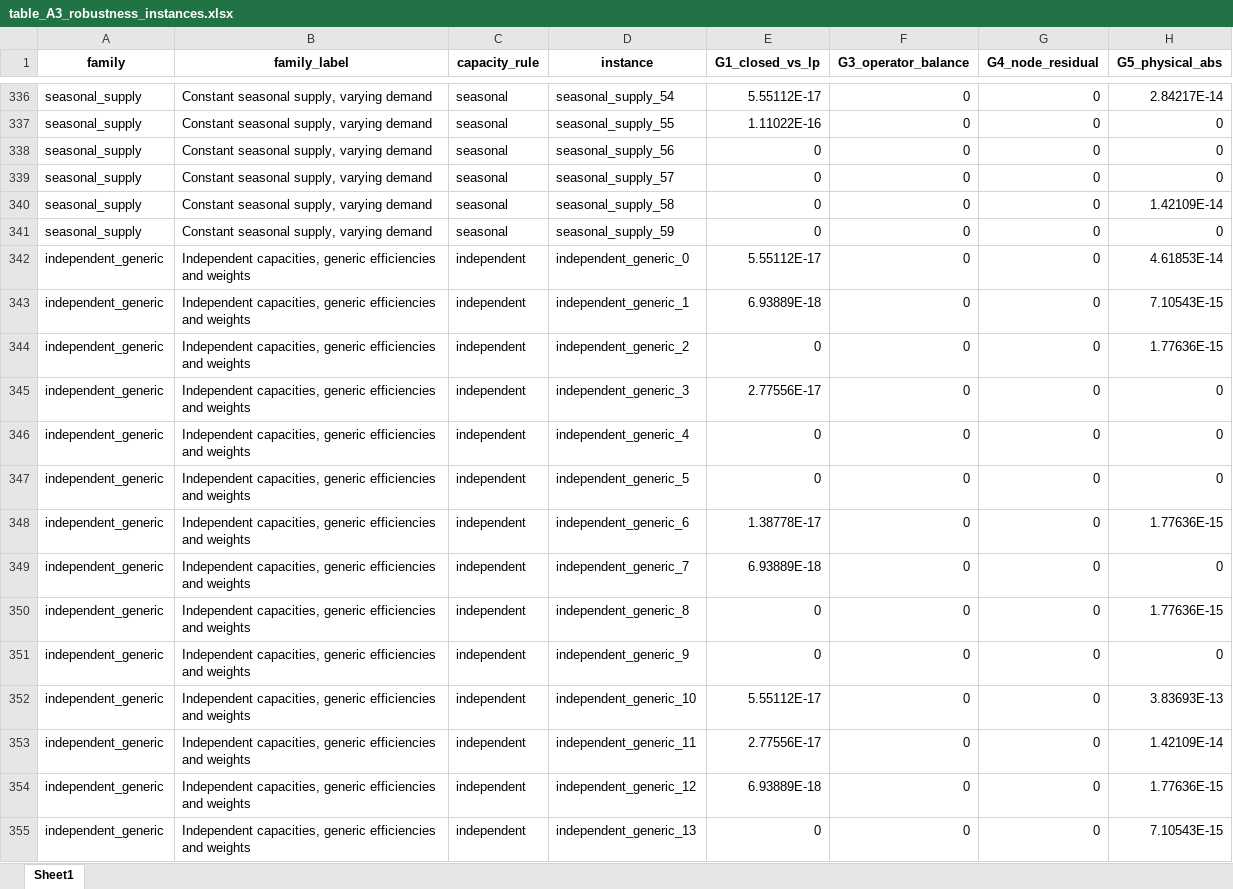
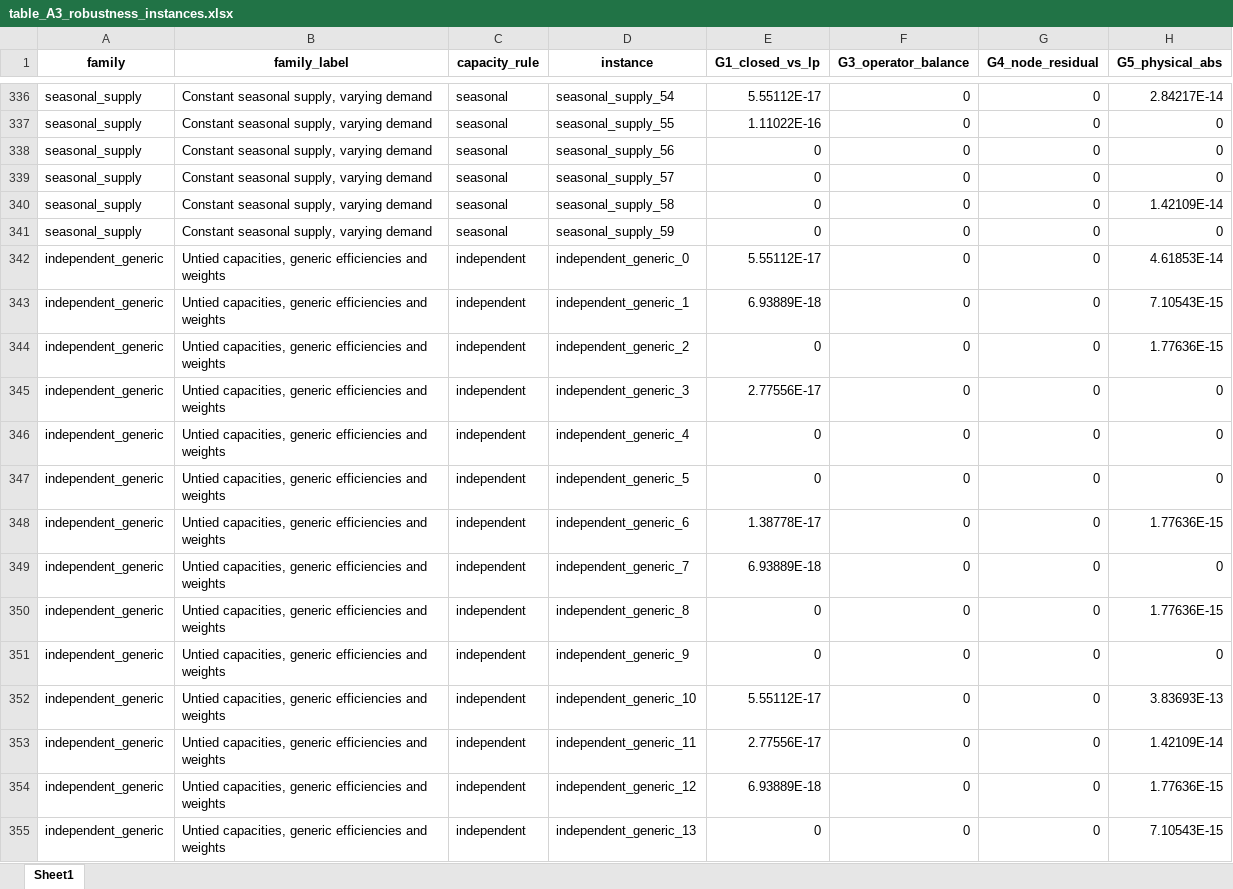
Before and after one commit to Adilbaygh/appliedmath-lexflow_v1_0_0, an Excel workbook: results/tables/excel/table_A3_robustness_instances.xlsx, sheet Sheet1, drawn as a sheet; only a part is shown, gaps mark what is left out; values as stored, in another font and other column widths than the file's, no borders; the diff covers the shown part only; the diff names each change by its address in the sheet, - before the commit and + after, or states it on an @@ line.

```diff
--- a/results/tables/excel/table_A3_robustness_instances.xlsx (sheet Sheet1)
+++ b/results/tables/excel/table_A3_robustness_instances.xlsx (sheet Sheet1)
-B342:B355 (family_label): Independent capacities, generic…
+B342:B355 (family_label): Untied capacities, generic…
```
Also changed, not shown: 126 edited cells elsewhere in this sheet, results/tables/excel/table_A3_robustness_suite.xlsx, 12 other files.
